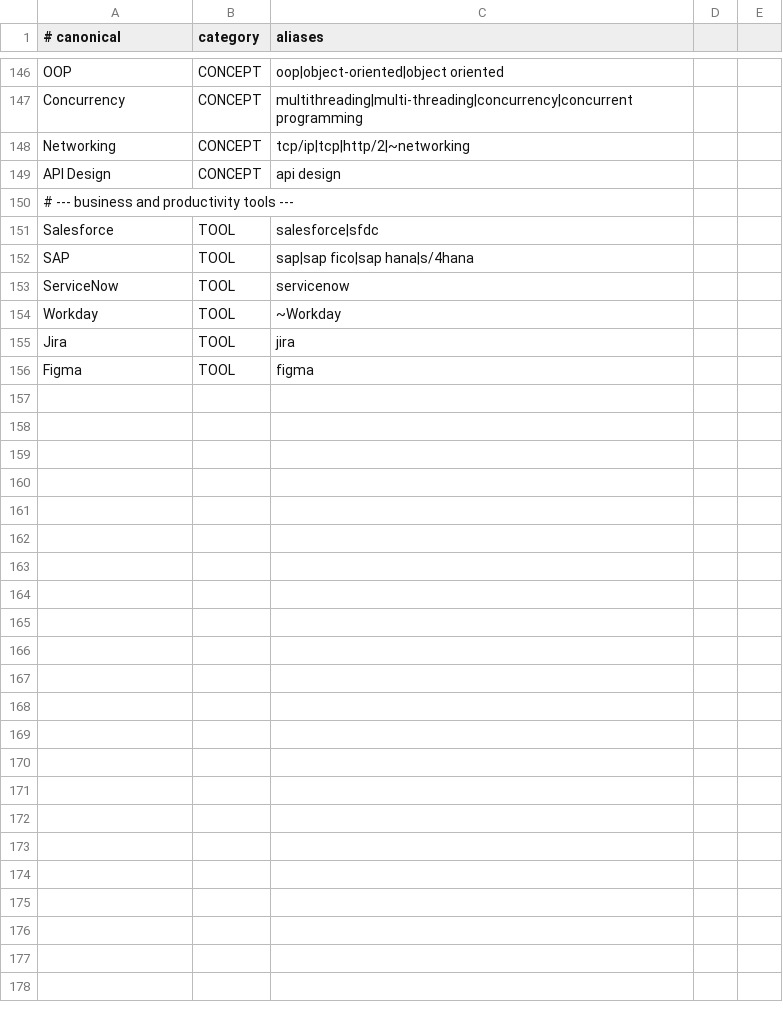
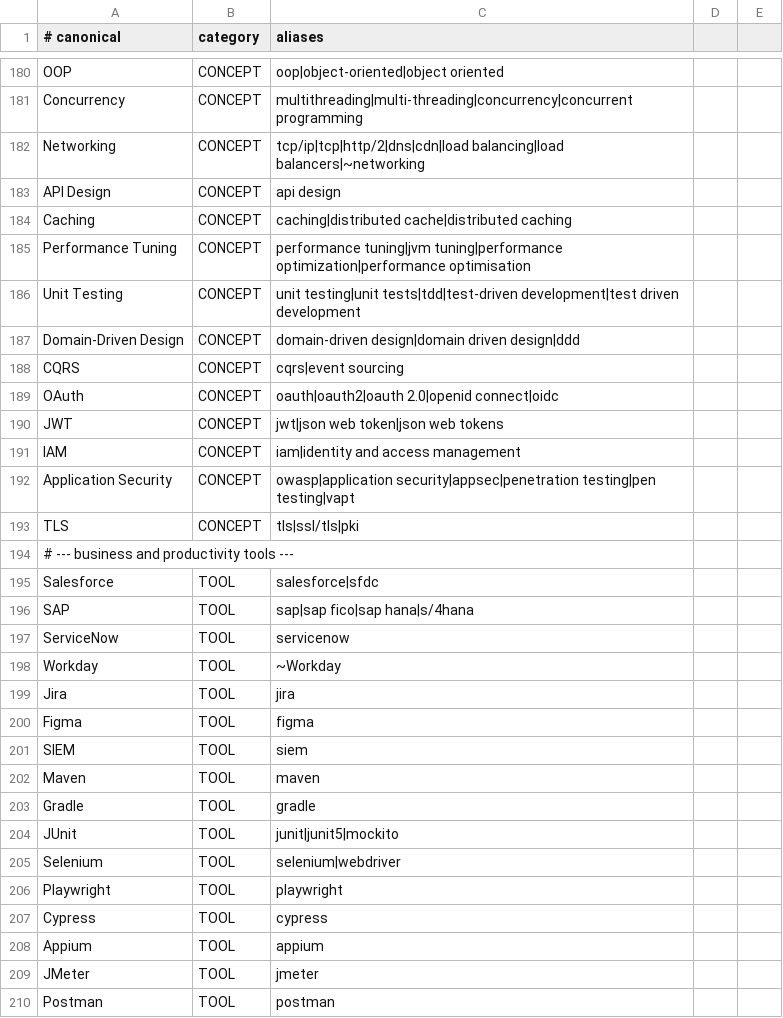
Before and after one commit to Saksham023/job-agent, a CSV file: src/main/resources/classify/skills.csv, drawn as a sheet; only a part is shown, gaps mark what is left out; the diff covers the shown part only.

```diff
--- a/src/main/resources/classify/skills.csv
+++ b/src/main/resources/classify/skills.csv
@@ -147,4 +181,14 @@ OOP,CONCEPT,oop|object-oriented|object oriented
 Concurrency,CONCEPT,multithreading|multi-threading|concurrency|concurrent programming
-Networking,CONCEPT,tcp/ip|tcp|http/2|~networking
+Networking,CONCEPT,tcp/ip|tcp|http/2|dns|cdn|load balancing|load balancers|~networking
 API Design,CONCEPT,api design
+Caching,CONCEPT,caching|distributed cache|distributed caching
+Performance Tuning,CONCEPT,performance tuning|jvm tuning|performance optimization|performance optimisation
+Unit Testing,CONCEPT,unit testing|unit tests|tdd|test-driven development|test driven development
+Domain-Driven Design,CONCEPT,domain-driven design|domain driven design|ddd
+CQRS,CONCEPT,cqrs|event sourcing
+OAuth,CONCEPT,oauth|oauth2|oauth 2.0|openid connect|oidc
+JWT,CONCEPT,jwt|json web token|json web tokens
+IAM,CONCEPT,iam|identity and access management
+Application Security,CONCEPT,owasp|application security|appsec|penetration testing|pen testing|vapt
+TLS,CONCEPT,tls|ssl/tls|pki
 # --- business and productivity tools ---
@@ -156 +200,11 @@ Jira,TOOL,jira
 Figma,TOOL,figma
+SIEM,TOOL,siem
+Maven,TOOL,maven
+Gradle,TOOL,gradle
+JUnit,TOOL,junit|junit5|mockito
+Selenium,TOOL,selenium|webdriver
+Playwright,TOOL,playwright
+Cypress,TOOL,cypress
+Appium,TOOL,appium
+JMeter,TOOL,jmeter
+Postman,TOOL,postman
```
Also changed, not shown: 34 added rows and 4 edited cells elsewhere in this file, 9 other files.
